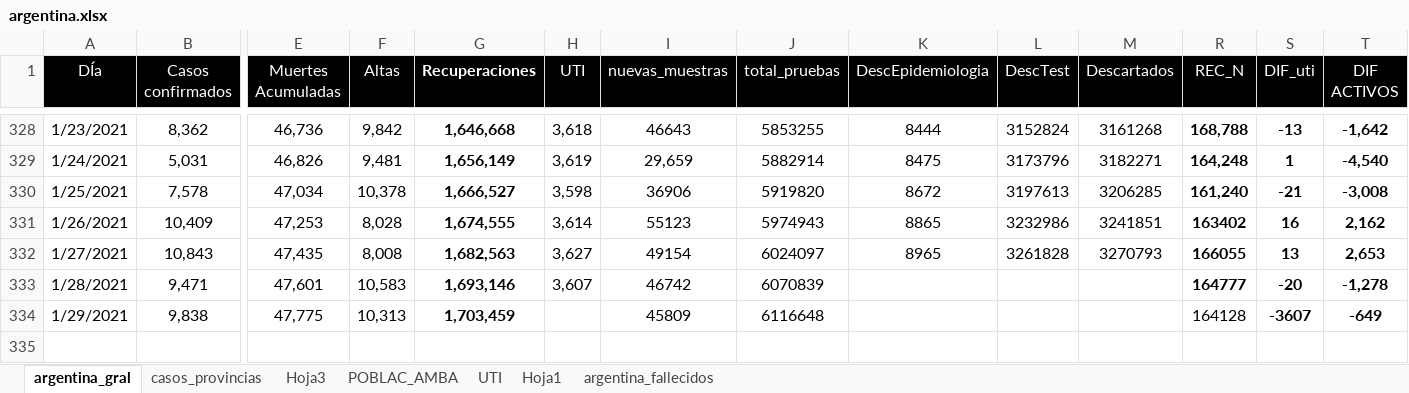
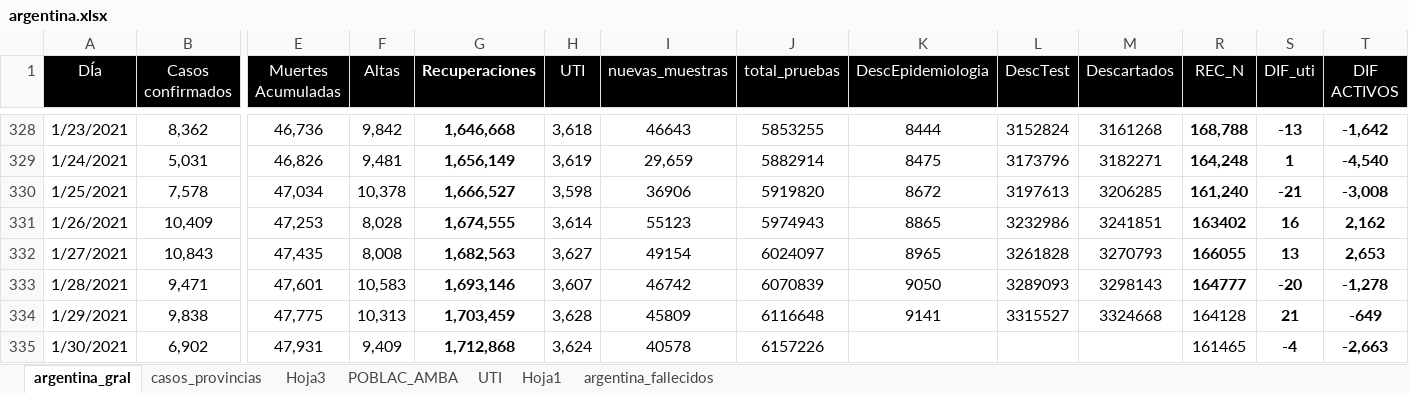
Before and after one commit to GIBD/covid, an Excel workbook: data/argentina.xlsx, sheet argentina_gral, drawn as a sheet; only a part is shown, gaps mark what is left out; values as stored, in another font and other column widths than the file's, no borders; charts and pictures not drawn; rows hold the shown columns only; the diff names each change by its address in the sheet, - before the commit and + after, or states it on an @@ line.

```diff
--- a/data/argentina.xlsx (sheet argentina_gral)
+++ b/data/argentina.xlsx (sheet argentina_gral)
-K333 (DescEpidemiologia): (empty)
+K333 (DescEpidemiologia): 9050
-L333 (DescTest): (empty)
+L333 (DescTest): 3289093
-M333 (Descartados): (empty)
+M333 (Descartados): 3298143
-H334 (UTI): (empty)
+H334 (UTI): 3,628
-K334 (DescEpidemiologia): (empty)
+K334 (DescEpidemiologia): 9141
-L334 (DescTest): (empty)
+L334 (DescTest): 3315527
-M334 (Descartados): (empty)
+M334 (Descartados): 3324668
-S334 (DIF_uti): -3607
+S334 (DIF_uti): 21
+row 335: 1/30/2021 | 6,902 | 47,931 | 9,409 | 1,712,868 | 3,624 | 40578 | 6157226 |  |  |  | 161465 | -4 | -2,663
```
Also changed, not shown: sheet casos_provincias, data/entre_rios_casos.xlsx.
